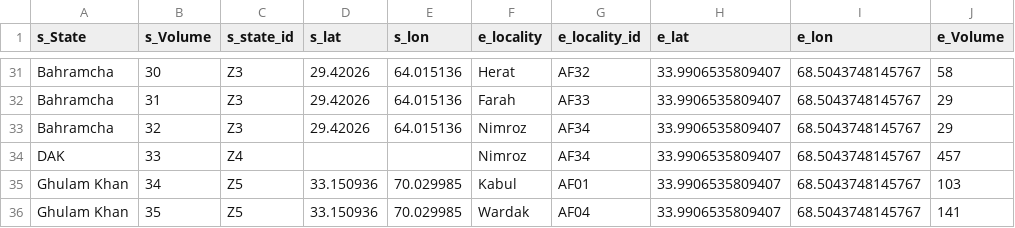
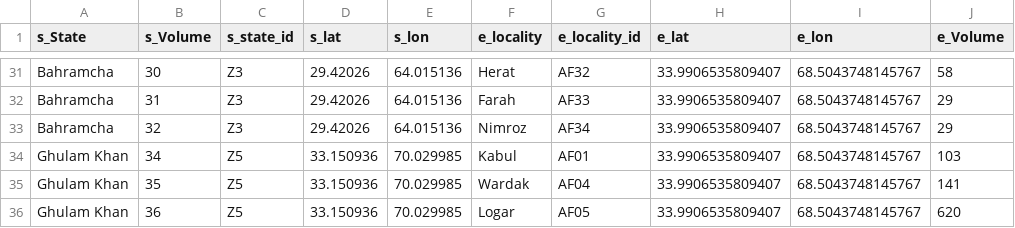
Before and after one commit to OmerOsman3016/INFLOW_V1, a CSV file: data/data.csv, drawn as a sheet; only a part is shown, gaps mark what is left out; the shorter side is filled out with more unchanged rows.

Commit message:
Update data.csv

```diff
--- a/data/data.csv
+++ b/data/data.csv
@@ -33,3 +33,2 @@ Bahramcha,31,Z3,29.42026,64.015136,Farah,AF33,33.9906535809407,68.5043748145767,
 Bahramcha,32,Z3,29.42026,64.015136,Nimroz,AF34,33.9906535809407,68.5043748145767,29
-DAK,33,Z4,,,Nimroz,AF34,33.9906535809407,68.5043748145767,457
 Ghulam Khan,34,Z5,33.150936,70.029985,Kabul,AF01,33.9906535809407,68.5043748145767,103
```
